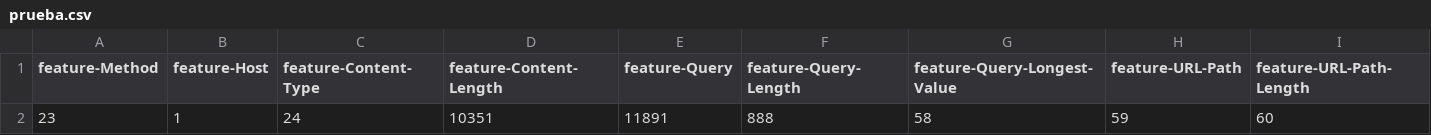
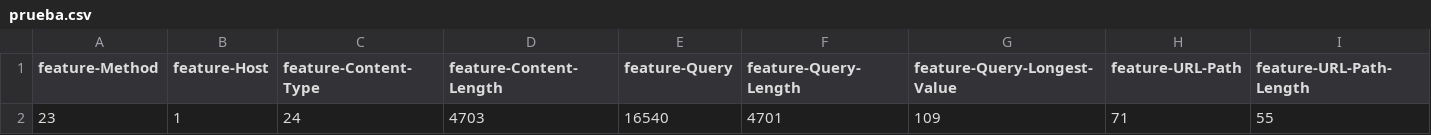
Before and after one commit to HuascarNina/SegundoParcialML, a CSV file: prueba.csv, drawn as a sheet; only a part is shown; removed rows and columns are numbered as before the commit, all else as after; rows hold the shown columns only; the diff names each change by its address in the sheet, - before the commit and + after, or states it on an @@ line.

```diff
--- a/prueba.csv
+++ b/prueba.csv
-row 2: 23 | 1 | 24 | 10351 | 11891 | 888 | 58 | 59 | 60
+row 2: 23 | 1 | 24 | 4703 | 16540 | 4701 | 109 | 71 | 55
```
Also changed, not shown: 1 other file.
